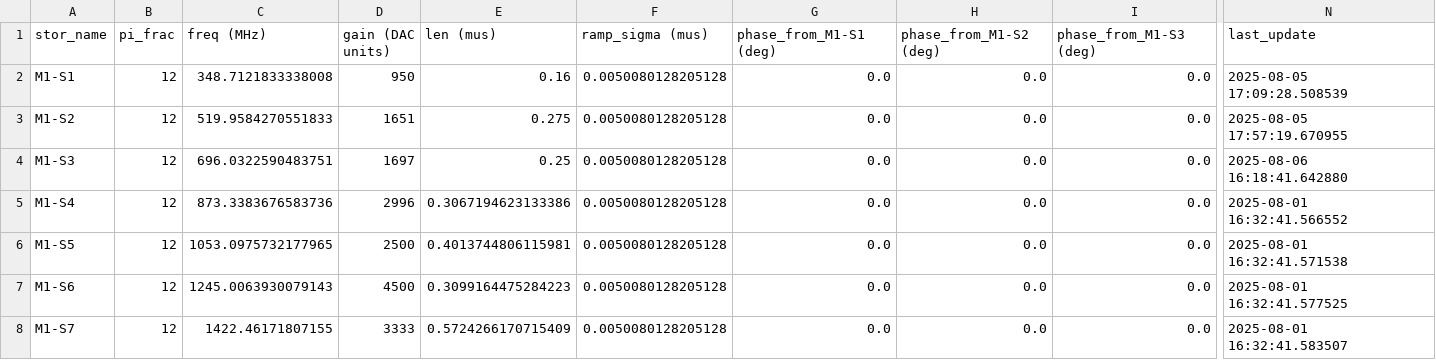
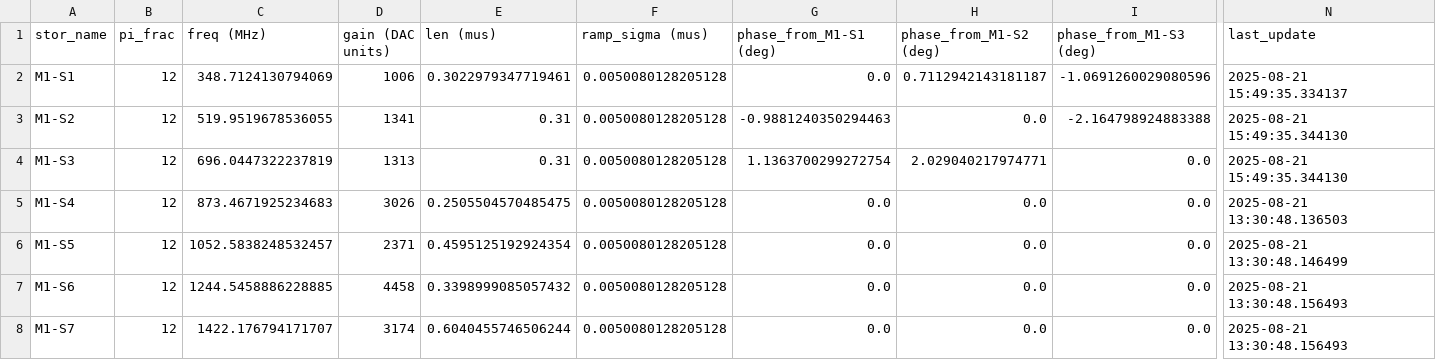
Before and after one commit to SchusterLab/multimode_expts, a CSV file: floquet_storage_swap_dataset_copy.csv, drawn as a sheet; only a part is shown, gaps mark what is left out; the diff names each change by its address in the sheet, - before the commit and + after, or states it on an @@ line.

```diff
--- a/floquet_storage_swap_dataset_copy.csv
+++ b/floquet_storage_swap_dataset_copy.csv
-C2 (freq (MHz)): 348.7121833338008
+C2 (freq (MHz)): 348.7124130794069
-D2 (gain (DAC units)): 950
+D2 (gain (DAC units)): 1006
-E2 (len (mus)): 0.16
+E2 (len (mus)): 0.3022979347719461
-H2 (phase_from_M1-S2 (deg)): 0.0
+H2 (phase_from_M1-S2 (deg)): 0.7112942143181187
-I2 (phase_from_M1-S3 (deg)): 0.0
+I2 (phase_from_M1-S3 (deg)): -1.0691260029080596
-N2 (last_update): 2025-08-05 17:09:28.508539
+N2 (last_update): 2025-08-21 15:49:35.334137
-C3 (freq (MHz)): 519.9584270551833
+C3 (freq (MHz)): 519.9519678536055
-D3 (gain (DAC units)): 1651
+D3 (gain (DAC units)): 1341
-E3 (len (mus)): 0.275
+E3 (len (mus)): 0.31
-G3 (phase_from_M1-S1 (deg)): 0.0
+G3 (phase_from_M1-S1 (deg)): -0.9881240350294463
-I3 (phase_from_M1-S3 (deg)): 0.0
+I3 (phase_from_M1-S3 (deg)): -2.164798924883388
-N3 (last_update): 2025-08-05 17:57:19.670955
+N3 (last_update): 2025-08-21 15:49:35.344130
-C4 (freq (MHz)): 696.0322590483751
+C4 (freq (MHz)): 696.0447322237819
-D4 (gain (DAC units)): 1697
+D4 (gain (DAC units)): 1313
-E4 (len (mus)): 0.25
+E4 (len (mus)): 0.31
-G4 (phase_from_M1-S1 (deg)): 0.0
+G4 (phase_from_M1-S1 (deg)): 1.1363700299272754
-H4 (phase_from_M1-S2 (deg)): 0.0
+H4 (phase_from_M1-S2 (deg)): 2.029040217974771
-N4 (last_update): 2025-08-06 16:18:41.642880
+N4 (last_update): 2025-08-21 15:49:35.344130
-C5 (freq (MHz)): 873.3383676583736
+C5 (freq (MHz)): 873.4671925234683
-D5 (gain (DAC units)): 2996
+D5 (gain (DAC units)): 3026
-E5 (len (mus)): 0.3067194623133386
+E5 (len (mus)): 0.2505504570485475
-N5 (last_update): 2025-08-01 16:32:41.566552
+N5 (last_update): 2025-08-21 13:30:48.136503
-C6 (freq (MHz)): 1053.0975732177965
+C6 (freq (MHz)): 1052.5838248532457
-D6 (gain (DAC units)): 2500
+D6 (gain (DAC units)): 2371
-E6 (len (mus)): 0.4013744806115981
+E6 (len (mus)): 0.4595125192924354
-N6 (last_update): 2025-08-01 16:32:41.571538
+N6 (last_update): 2025-08-21 13:30:48.146499
-C7 (freq (MHz)): 1245.0063930079143
+C7 (freq (MHz)): 1244.5458886228885
-D7 (gain (DAC units)): 4500
+D7 (gain (DAC units)): 4458
-E7 (len (mus)): 0.3099164475284223
+E7 (len (mus)): 0.3398999085057432
-N7 (last_update): 2025-08-01 16:32:41.577525
+N7 (last_update): 2025-08-21 13:30:48.156493
-C8 (freq (MHz)): 1422.46171807155
+C8 (freq (MHz)): 1422.176794171707
-D8 (gain (DAC units)): 3333
+D8 (gain (DAC units)): 3174
-E8 (len (mus)): 0.5724266170715409
+E8 (len (mus)): 0.6040455746506244
-N8 (last_update): 2025-08-01 16:32:41.583507
+N8 (last_update): 2025-08-21 13:30:48.156493
```
Also changed, not shown: analysis_notebooks/bosonic/man1_storage_swap_dataset_copy.csv, floquet_storage_swap_dataset.csv, 22 other files.
